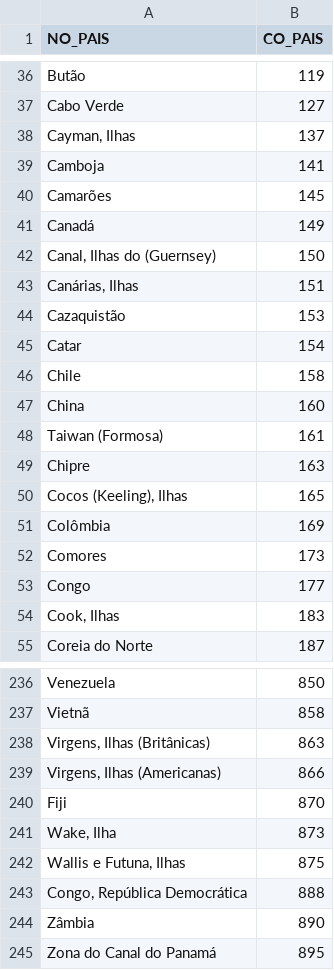
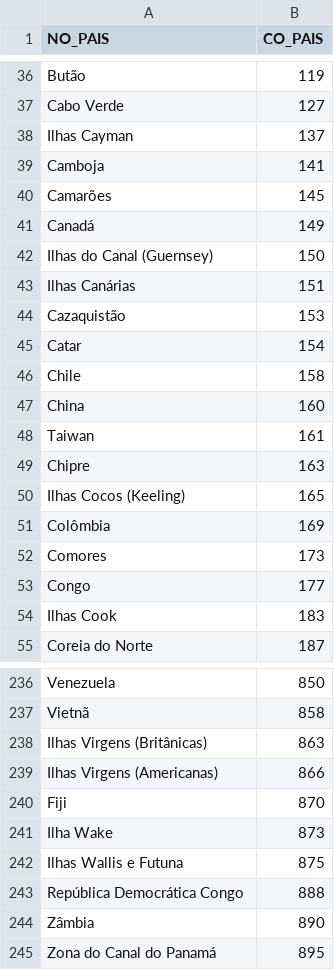
Before and after one commit to OtavioLRS/agroVis-front, a CSV file: src/json/paises.csv, drawn as a sheet; only a part is shown, gaps mark what is left out; the diff covers the shown part only.

```diff
--- a/src/json/paises.csv
+++ b/src/json/paises.csv
@@ -37,3 +37,3 @@ Butão;119
 Cabo Verde;127
-Cayman, Ilhas;137
+Ilhas Cayman;137
 Camboja;141
@@ -41,4 +41,4 @@ Camarões;145
 Canadá;149
-Canal, Ilhas do (Guernsey);150
-Canárias, Ilhas;151
+Ilhas do Canal (Guernsey);150
+Ilhas Canárias;151
 Cazaquistão;153
@@ -47,5 +47,5 @@ Chile;158
 China;160
-Taiwan (Formosa);161
+Taiwan;161
 Chipre;163
-Cocos (Keeling), Ilhas;165
+Ilhas Cocos (Keeling);165
 Colômbia;169
@@ -53,3 +53,3 @@ Comores;173
 Congo;177
-Cook, Ilhas;183
+Ilhas Cook;183
 Coreia do Norte;187
@@ -237,8 +237,8 @@ Venezuela;850
 Vietnã;858
-Virgens, Ilhas (Britânicas);863
-Virgens, Ilhas (Americanas);866
+Ilhas Virgens (Britânicas);863
+Ilhas Virgens (Americanas);866
 Fiji;870
-Wake, Ilha;873
-Wallis e Futuna, Ilhas;875
-Congo, República Democrática;888
+Ilha Wake;873
+Ilhas Wallis e Futuna;875
+República Democrática Congo;888
 Zâmbia;890
```
Also changed, not shown: 14 edited cells elsewhere in this file, 26 other files.
